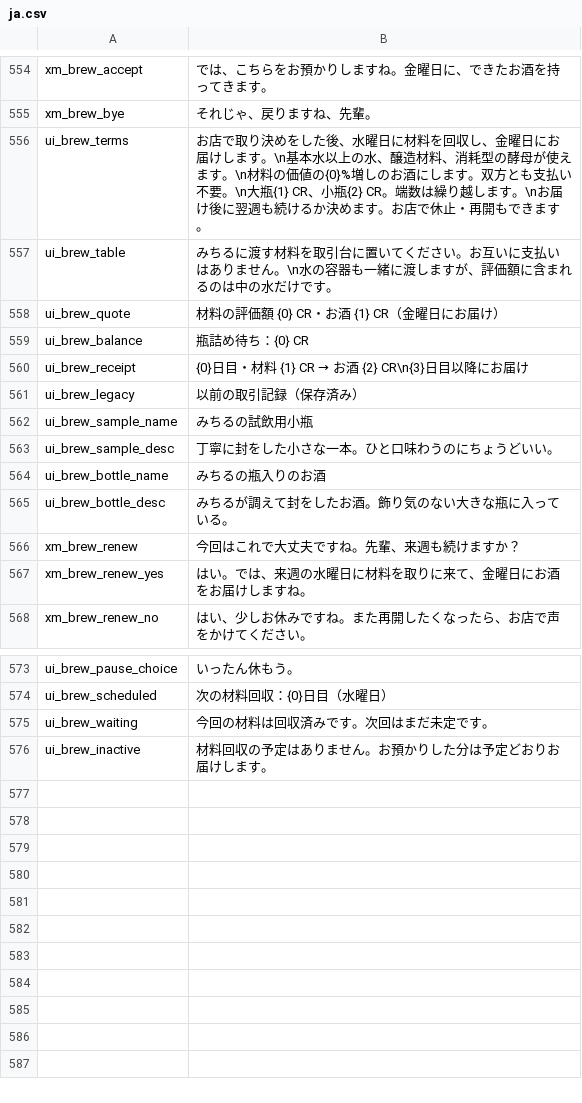
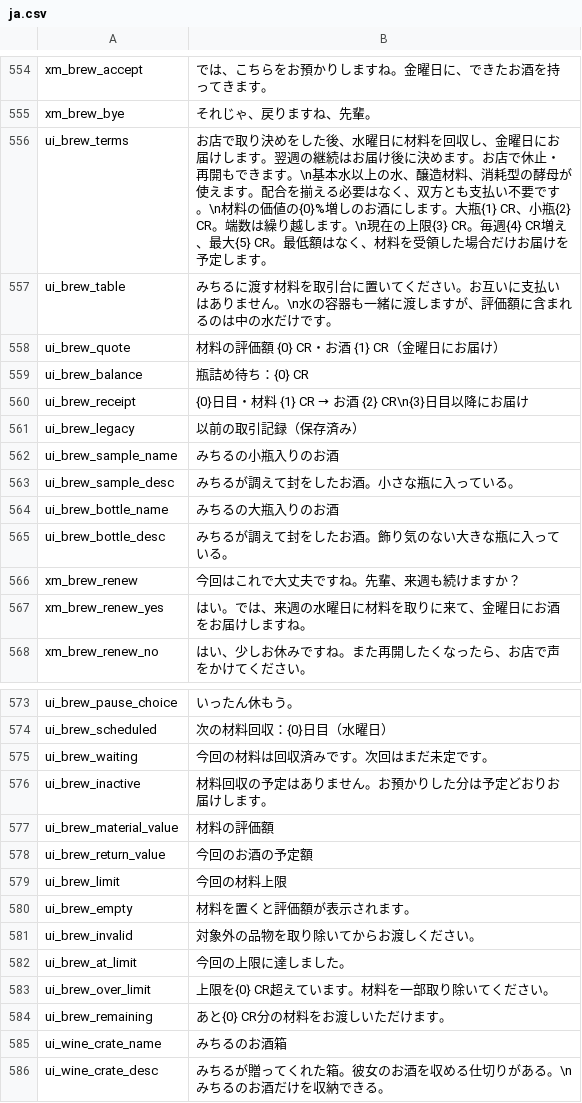
Before and after one commit to sanshanya/-XiaomanVisitor, a CSV file: package/XiaomanVisitor/Localization/ja.csv, drawn as a sheet; only a part is shown, gaps mark what is left out.

Commit message:
Show material quotes on native forms; add growing capacity, 30 CR bottles and a dedicated wine crate

```diff
--- a/package/XiaomanVisitor/Localization/ja.csv
+++ b/package/XiaomanVisitor/Localization/ja.csv
@@ -555,3 +555,3 @@ xm_brew_accept,では、こちらをお預かりしますね。金曜日に、
 xm_brew_bye,それじゃ、戻りますね、先輩。
-ui_brew_terms,お店で取り決めをした後、水曜日に材料を回収し、金曜日にお届けします。\n基本水以上の水、醸造材料、消耗型の酵母が使えます。\n材料の価値の{0}%増しのお酒にします。双方とも支払い不要。\n大瓶{1} CR、小瓶{2} CR。端数は繰り越します。\nお届け後に翌週も続けるか決めます。お店で休止・再開もできます。
+ui_brew_terms,お店で取り決めをした後、水曜日に材料を回収し、金曜日にお届けします。翌週の継続はお届け後に決めます。お店で休止・再開もできます。\n基本水以上の水、醸造材料、消耗型の酵母が使えます。配合を揃える必要はなく、双方とも支払い不要です。\n材料の価値の{0}%増しのお酒にします。大瓶{1} CR、小瓶{2} CR。端数は繰り越します。\n現在の上限{3} CR。毎週{4} CR増え、最大{5} CR。最低額はなく、材料を受領した場合だけお届けを予定します。
 ui_brew_table,みちるに渡す材料を取引台に置いてください。お互いに支払いはありません。\n水の容器も一緒に渡しますが、評価額に含まれるのは中の水だけです。
@@ -561,5 +561,5 @@ ui_brew_receipt,{0}日目・材料 {1} CR → お酒 {2} CR\n{3}日目以降に
 ui_brew_legacy,以前の取引記録（保存済み）
-ui_brew_sample_name,みちるの試飲用小瓶
-ui_brew_sample_desc,丁寧に封をした小さな一本。ひと口味わうのにちょうどいい。
-ui_brew_bottle_name,みちるの瓶入りのお酒
+ui_brew_sample_name,みちるの小瓶入りのお酒
+ui_brew_sample_desc,みちるが調えて封をしたお酒。小さな瓶に入っている。
+ui_brew_bottle_name,みちるの大瓶入りのお酒
 ui_brew_bottle_desc,みちるが調えて封をしたお酒。飾り気のない大きな瓶に入っている。
@@ -576 +576,11 @@ ui_brew_waiting,今回の材料は回収済みです。次回はまだ未定で
 ui_brew_inactive,材料回収の予定はありません。お預かりした分は予定どおりお届けします。
+ui_brew_material_value,材料の評価額
+ui_brew_return_value,今回のお酒の予定額
+ui_brew_limit,今回の材料上限
+ui_brew_empty,材料を置くと評価額が表示されます。
+ui_brew_invalid,対象外の品物を取り除いてからお渡しください。
+ui_brew_at_limit,今回の上限に達しました。
+ui_brew_over_limit,上限を{0} CR超えています。材料を一部取り除いてください。
+ui_brew_remaining,あと{0} CR分の材料をお渡しいただけます。
+ui_wine_crate_name,みちるのお酒箱
+ui_wine_crate_desc,みちるが贈ってくれた箱。彼女のお酒を収める仕切りがある。\nみちるのお酒だけを収納できる。
```
Also changed, not shown: package/XiaomanVisitor/Localization/en.csv, package/XiaomanVisitor/Localization/zh.csv, 21 other files.
